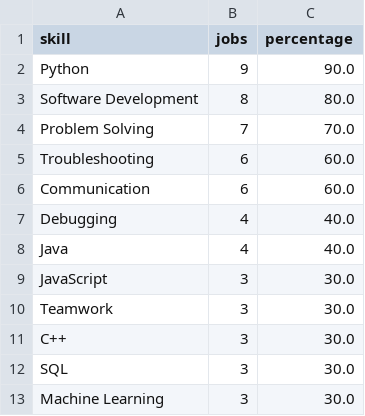
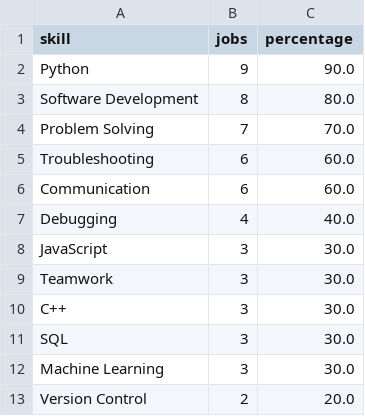
Before and after one commit to AmarnadhReddy2003/JobLens, a CSV file: reports/v2/skill_frequency.csv, drawn as a sheet; only a part is shown; the shorter side is filled out with more unchanged rows; the diff covers the shown part only.

Commit message:
Complete JobLens skill analysis and evaluation

```diff
--- a/reports/v2/skill_frequency.csv
+++ b/reports/v2/skill_frequency.csv
@@ -7,3 +7,2 @@ Communication,6,60.0
 Debugging,4,40.0
-Java,4,40.0
 JavaScript,3,30.0
```
Also changed, not shown: 1 added row and 14 moved rows elsewhere in this file, reports/v2/skill_gap_report.csv, 9 other files.
